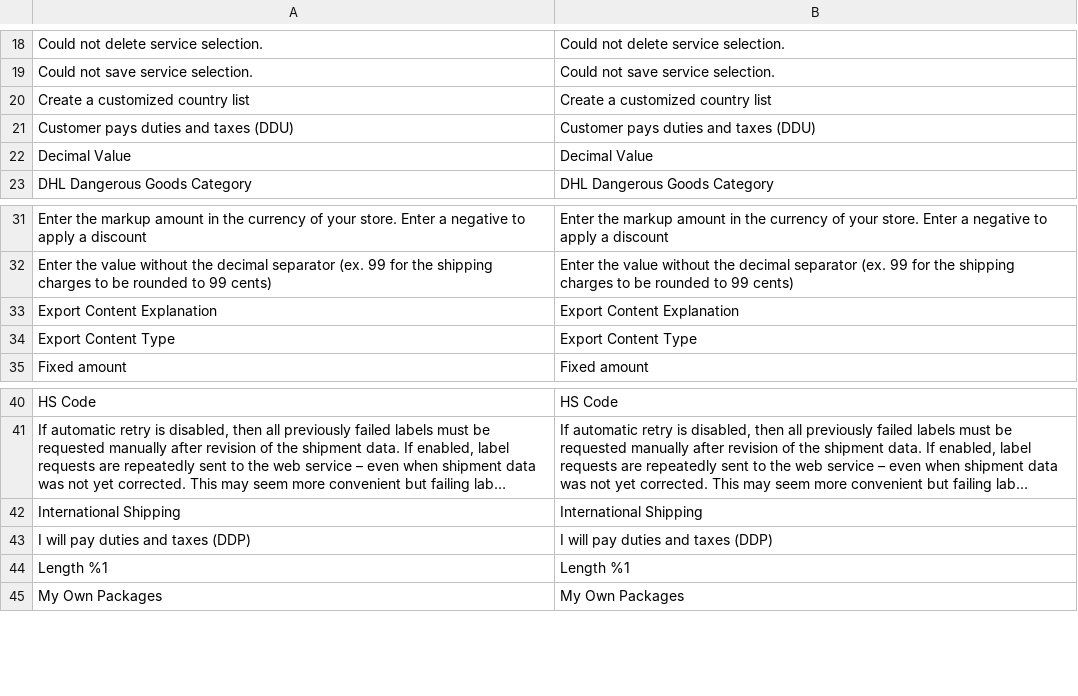
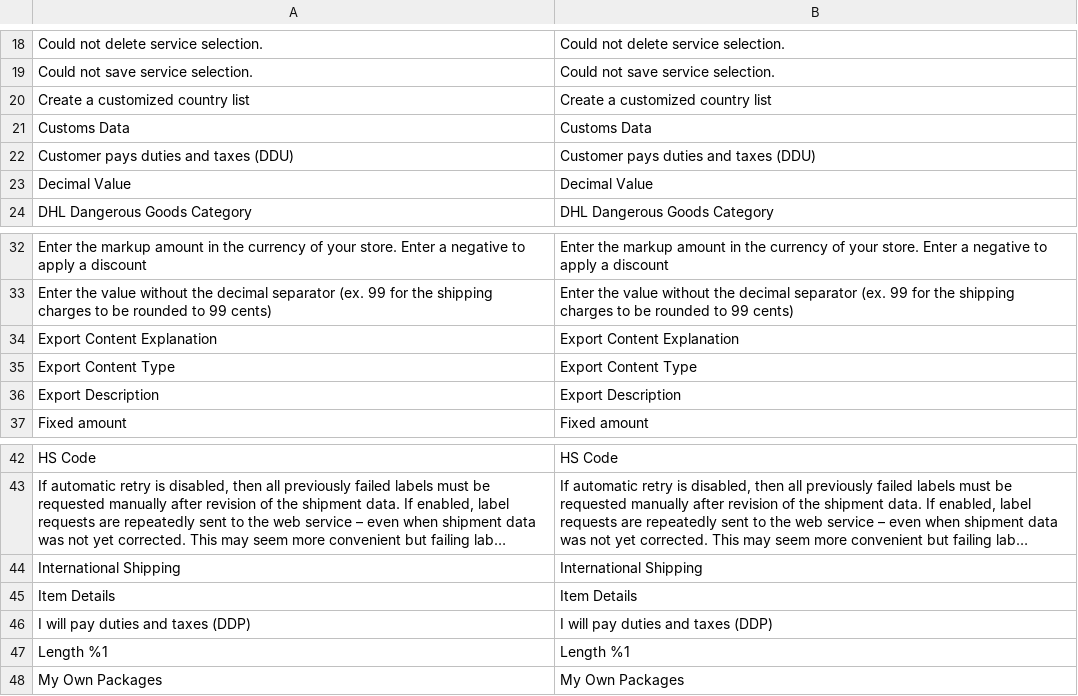
Before and after one commit to netresearch/dhl-module-shipping-core, a CSV file: i18n/en_US.csv, drawn as a sheet; only a part is shown, gaps mark what is left out; long unchanged cells end in …; the diff names each change by its address in the sheet, - before the commit and + after, or states it on an @@ line.

```diff
--- a/i18n/en_US.csv
+++ b/i18n/en_US.csv
+row 21: Customs Data | Customs Data
+row 36: Export Description | Export Description
+row 45: Item Details | Item Details
```
Also changed, not shown: i18n/de_DE.csv.
